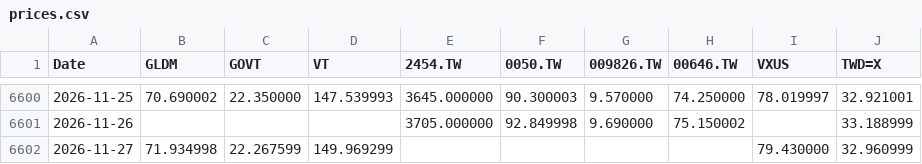
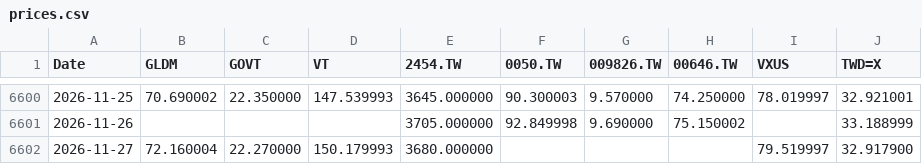
Before and after one commit to Nowar/sspp-try, a CSV file: data/prices.csv, drawn as a sheet; only a part is shown, gaps mark what is left out.

```diff
--- a/data/prices.csv
+++ b/data/prices.csv
@@ -6601,2 +6601,2 @@ Date,GLDM,GOVT,VT,2454.TW,0050.TW,009826.TW,00646.TW,VXUS,TWD=X
 2026-11-26,,,,3705.000000,92.849998,9.690000,75.150002,,33.188999
-2026-11-27,71.934998,22.267599,149.969299,,,,,79.430000,32.960999
+2026-11-27,72.160004,22.270000,150.179993,3680.000000,,,,79.519997,32.917900
```
Also changed, not shown: data/refs.csv, data/vt_raw.csv, 1 other file.
